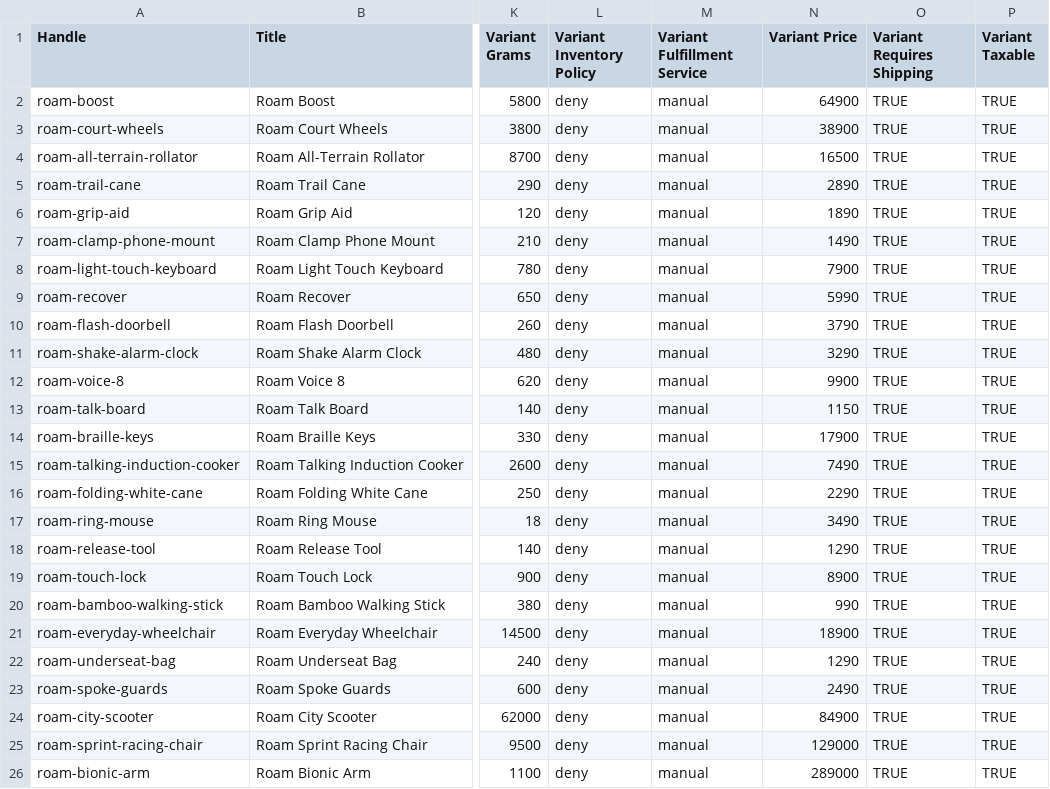
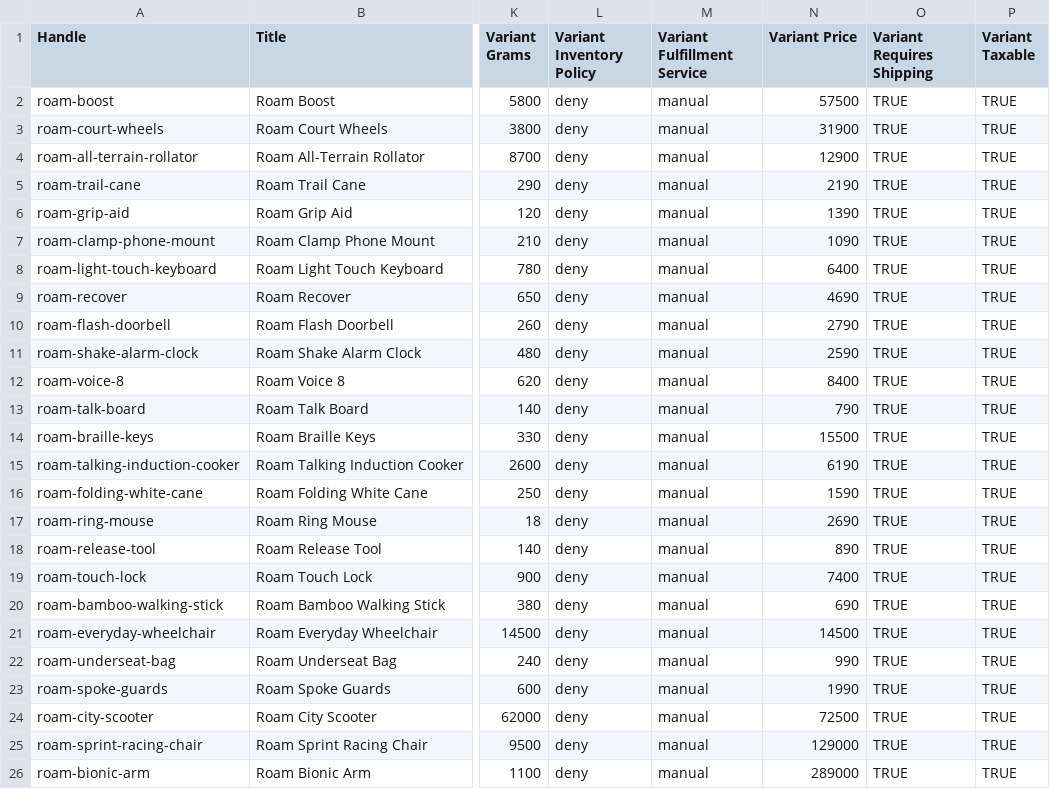
Before and after one commit to DanielleZiac/roam, a CSV file: store-data/products.csv, drawn as a sheet; only a part is shown, gaps mark what is left out; the diff names each change by its address in the sheet, - before the commit and + after, or states it on an @@ line.

Commit message:
Adjust product prices and add studio photo prompts for every product

```diff
--- a/store-data/products.csv
+++ b/store-data/products.csv
-N2 (Variant Price): 64900
+N2 (Variant Price): 57500
-N3 (Variant Price): 38900
+N3 (Variant Price): 31900
-N4 (Variant Price): 16500
+N4 (Variant Price): 12900
-N5 (Variant Price): 2890
+N5 (Variant Price): 2190
-N6 (Variant Price): 1890
+N6 (Variant Price): 1390
-N7 (Variant Price): 1490
+N7 (Variant Price): 1090
-N8 (Variant Price): 7900
+N8 (Variant Price): 6400
-N9 (Variant Price): 5990
+N9 (Variant Price): 4690
-N10 (Variant Price): 3790
+N10 (Variant Price): 2790
-N11 (Variant Price): 3290
+N11 (Variant Price): 2590
-N12 (Variant Price): 9900
+N12 (Variant Price): 8400
-N13 (Variant Price): 1150
+N13 (Variant Price): 790
-N14 (Variant Price): 17900
+N14 (Variant Price): 15500
-N15 (Variant Price): 7490
+N15 (Variant Price): 6190
-N16 (Variant Price): 2290
+N16 (Variant Price): 1590
-N17 (Variant Price): 3490
+N17 (Variant Price): 2690
-N18 (Variant Price): 1290
+N18 (Variant Price): 890
-N19 (Variant Price): 8900
+N19 (Variant Price): 7400
-N20 (Variant Price): 990
+N20 (Variant Price): 690
-N21 (Variant Price): 18900
+N21 (Variant Price): 14500
-N22 (Variant Price): 1290
+N22 (Variant Price): 990
-N23 (Variant Price): 2490
+N23 (Variant Price): 1990
-N24 (Variant Price): 84900
+N24 (Variant Price): 72500
```
Also changed, not shown: 1 other file.
